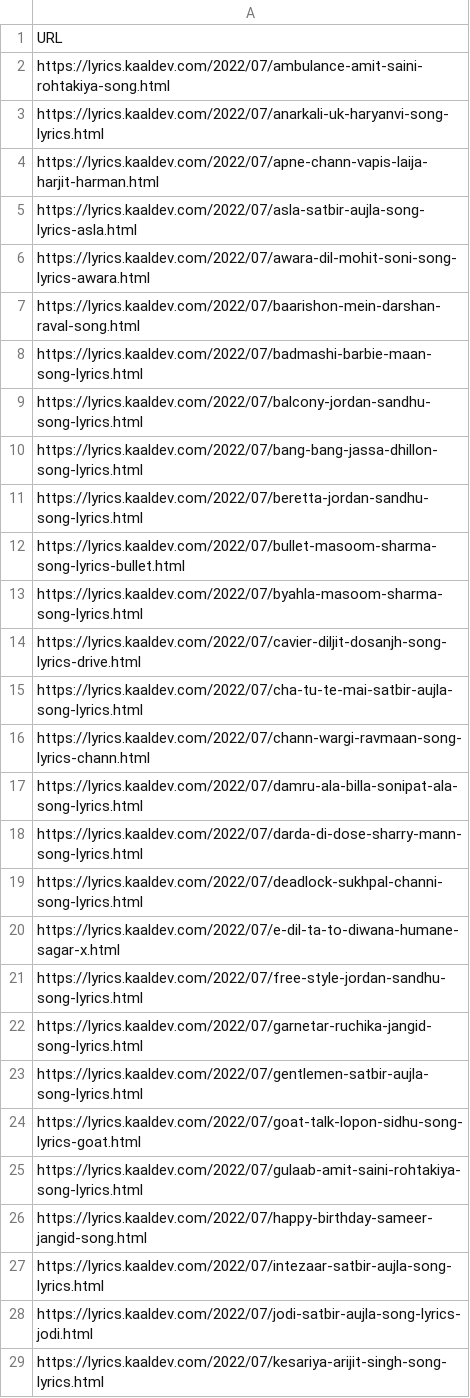
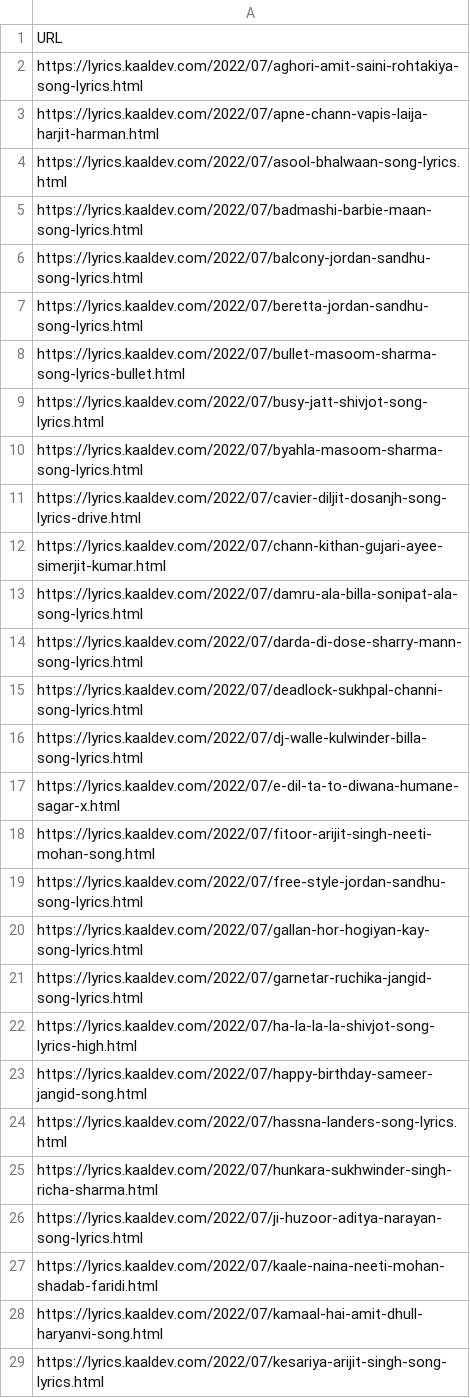
Before and after one commit to Kaaldev/mp3, a CSV file: data.csv, drawn as a sheet; only a part is shown; the diff covers the shown part only.

Commit message:
Update data.csv

```diff
--- a/data.csv
+++ b/data.csv
@@ -1,17 +1,13 @@
 URL
-https://lyrics.kaaldev.com/2022/07/ambulance-amit-saini-rohtakiya-song.html
-https://lyrics.kaaldev.com/2022/07/anarkali-uk-haryanvi-song-lyrics.html
+https://lyrics.kaaldev.com/2022/07/aghori-amit-saini-rohtakiya-song-lyrics.html
 https://lyrics.kaaldev.com/2022/07/apne-chann-vapis-laija-harjit-harman.html
-https://lyrics.kaaldev.com/2022/07/asla-satbir-aujla-song-lyrics-asla.html
-https://lyrics.kaaldev.com/2022/07/awara-dil-mohit-soni-song-lyrics-awara.html
-https://lyrics.kaaldev.com/2022/07/baarishon-mein-darshan-raval-song.html
+https://lyrics.kaaldev.com/2022/07/asool-bhalwaan-song-lyrics.html
 https://lyrics.kaaldev.com/2022/07/badmashi-barbie-maan-song-lyrics.html
 https://lyrics.kaaldev.com/2022/07/balcony-jordan-sandhu-song-lyrics.html
-https://lyrics.kaaldev.com/2022/07/bang-bang-jassa-dhillon-song-lyrics.html
 https://lyrics.kaaldev.com/2022/07/beretta-jordan-sandhu-song-lyrics.html
 https://lyrics.kaaldev.com/2022/07/bullet-masoom-sharma-song-lyrics-bullet.html
+https://lyrics.kaaldev.com/2022/07/busy-jatt-shivjot-song-lyrics.html
 https://lyrics.kaaldev.com/2022/07/byahla-masoom-sharma-song-lyrics.html
 https://lyrics.kaaldev.com/2022/07/cavier-diljit-dosanjh-song-lyrics-drive.html
-https://lyrics.kaaldev.com/2022/07/cha-tu-te-mai-satbir-aujla-song-lyrics.html
-https://lyrics.kaaldev.com/2022/07/chann-wargi-ravmaan-song-lyrics-chann.html
+https://lyrics.kaaldev.com/2022/07/chann-kithan-gujari-ayee-simerjit-kumar.html
 https://lyrics.kaaldev.com/2022/07/damru-ala-billa-sonipat-ala-song-lyrics.html
@@ -19,11 +15,15 @@ https://lyrics.kaaldev.com/2022/07/darda-di-dose-sharry-mann-song-lyrics.html
 https://lyrics.kaaldev.com/2022/07/deadlock-sukhpal-channi-song-lyrics.html
+https://lyrics.kaaldev.com/2022/07/dj-walle-kulwinder-billa-song-lyrics.html
 https://lyrics.kaaldev.com/2022/07/e-dil-ta-to-diwana-humane-sagar-x.html
+https://lyrics.kaaldev.com/2022/07/fitoor-arijit-singh-neeti-mohan-song.html
 https://lyrics.kaaldev.com/2022/07/free-style-jordan-sandhu-song-lyrics.html
+https://lyrics.kaaldev.com/2022/07/gallan-hor-hogiyan-kay-song-lyrics.html
 https://lyrics.kaaldev.com/2022/07/garnetar-ruchika-jangid-song-lyrics.html
-https://lyrics.kaaldev.com/2022/07/gentlemen-satbir-aujla-song-lyrics.html
-https://lyrics.kaaldev.com/2022/07/goat-talk-lopon-sidhu-song-lyrics-goat.html
-https://lyrics.kaaldev.com/2022/07/gulaab-amit-saini-rohtakiya-song-lyrics.html
+https://lyrics.kaaldev.com/2022/07/ha-la-la-la-shivjot-song-lyrics-high.html
 https://lyrics.kaaldev.com/2022/07/happy-birthday-sameer-jangid-song.html
-https://lyrics.kaaldev.com/2022/07/intezaar-satbir-aujla-song-lyrics.html
-https://lyrics.kaaldev.com/2022/07/jodi-satbir-aujla-song-lyrics-jodi.html
+https://lyrics.kaaldev.com/2022/07/hassna-landers-song-lyrics.html
+https://lyrics.kaaldev.com/2022/07/hunkara-sukhwinder-singh-richa-sharma.html
+https://lyrics.kaaldev.com/2022/07/ji-huzoor-aditya-narayan-song-lyrics.html
+https://lyrics.kaaldev.com/2022/07/kaale-naina-neeti-mohan-shadab-faridi.html
+https://lyrics.kaaldev.com/2022/07/kamaal-hai-amit-dhull-haryanvi-song.html
 https://lyrics.kaaldev.com/2022/07/kesariya-arijit-singh-song-lyrics.html
```
Also changed, not shown: 6 added rows, 6 removed rows and 7 edited cells elsewhere in this file.
